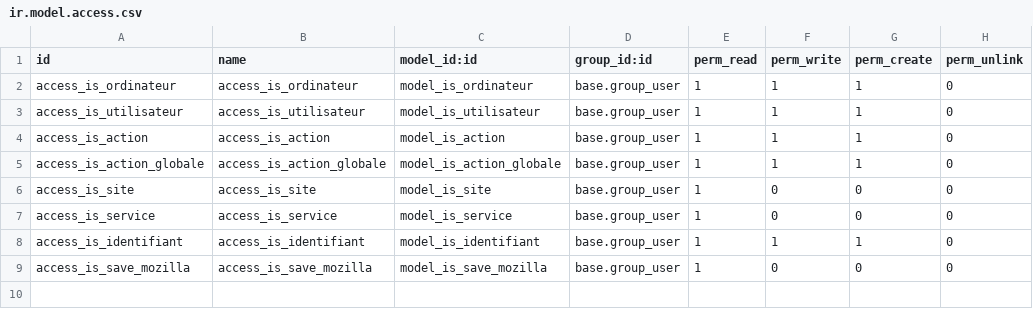
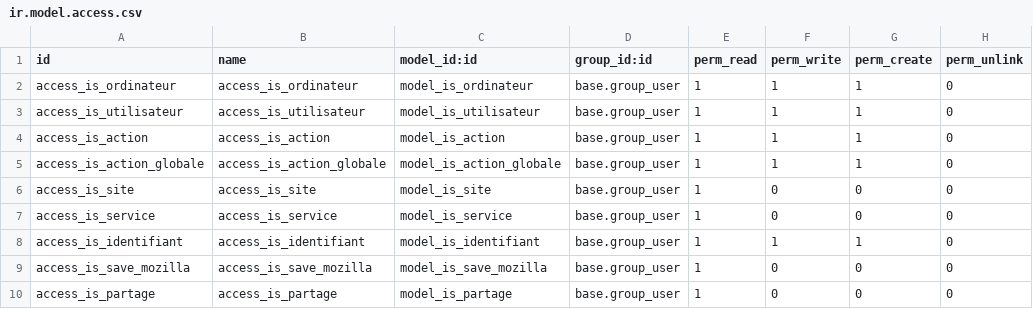
Before and after one commit to tonygalmiche/odoo_glpi, a CSV file: security/ir.model.access.csv, drawn as a sheet.

```diff
--- a/security/ir.model.access.csv
+++ b/security/ir.model.access.csv
@@ -9 +9,2 @@ access_is_identifiant,access_is_identifiant,model_is_identifiant,base.group_user
 access_is_save_mozilla,access_is_save_mozilla,model_is_save_mozilla,base.group_user,1,0,0,0
+access_is_partage,access_is_partage,model_is_partage,base.group_user,1,0,0,0
```
Also changed, not shown: 7 other files.
